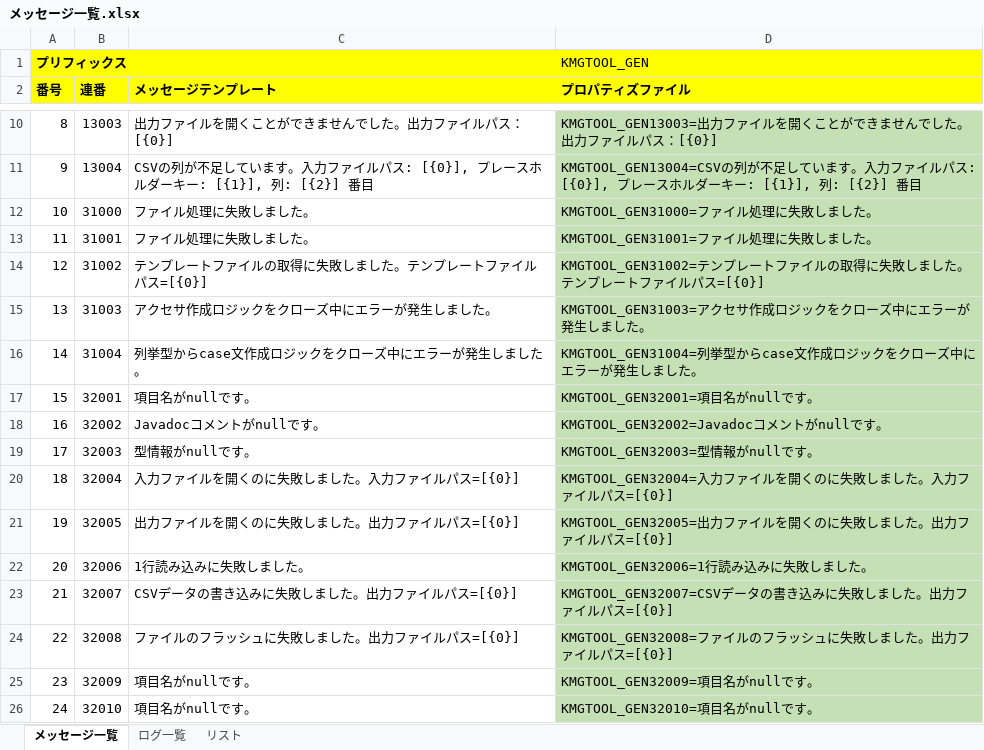
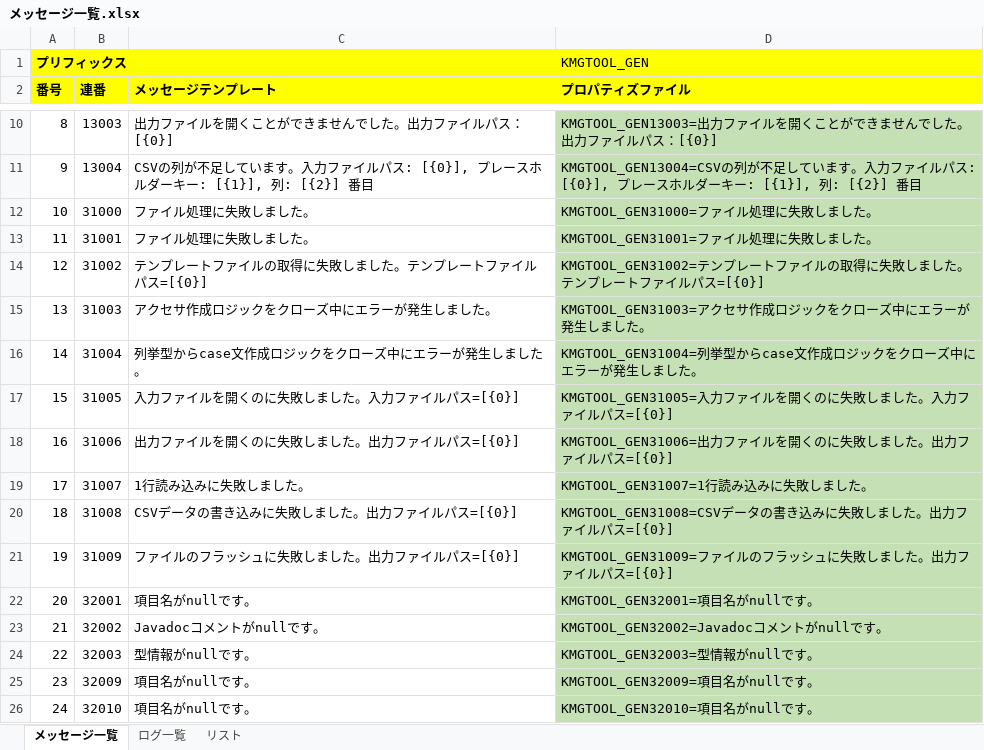
Before and after one commit to KenichiroArai/kmg-tool-base, an Excel workbook: doc/メッセージ一覧.xlsx, sheet メッセージ一覧, drawn as a sheet; only a part is shown, gaps mark what is left out; values as stored, in another font and other column widths than the file's, no borders; charts and pictures not drawn; the diff names each change by its address in the sheet, - before the commit and + after, or states it on an @@ line.

```diff
--- a/doc/メッセージ一覧.xlsx (sheet メッセージ一覧)
+++ b/doc/メッセージ一覧.xlsx (sheet メッセージ一覧)
-B17 (連番): 32001
+B17 (連番): 31005
-C17 (メッセージテンプレート): 項目名がnullです。
+C17 (メッセージテンプレート): 入力ファイルを開くのに失敗しました。入力ファイルパス=[{0}]
-D17 (プロパティズファイル): KMGTOOL_GEN32001=項目名がnullです。
+D17 (プロパティズファイル): KMGTOOL_GEN31005=入力ファイルを開くのに失敗しました。入力ファイルパス=[{0}]
-B18 (連番): 32002
+B18 (連番): 31006
-C18 (メッセージテンプレート): Javadocコメントがnullです。
+C18 (メッセージテンプレート): 出力ファイルを開くのに失敗しました。出力ファイルパス=[{0}]
-D18 (プロパティズファイル): KMGTOOL_GEN32002=Javadocコメントがnullです。
+D18 (プロパティズファイル): KMGTOOL_GEN31006=出力ファイルを開くのに失敗しました。出力ファイルパス=[{0}]
-B19 (連番): 32003
+B19 (連番): 31007
-C19 (メッセージテンプレート): 型情報がnullです。
+C19 (メッセージテンプレート): 1行読み込みに失敗しました。
-D19 (プロパティズファイル): KMGTOOL_GEN32003=型情報がnullです。
+D19 (プロパティズファイル): KMGTOOL_GEN31007=1行読み込みに失敗しました。
-B20 (連番): 32004
+B20 (連番): 31008
-C20 (メッセージテンプレート): 入力ファイルを開くのに失敗しました。入力ファイルパス=[{0}]
+C20 (メッセージテンプレート): CSVデータの書き込みに失敗しました。出力ファイルパス=[{0}]
-D20 (プロパティズファイル): KMGTOOL_GEN32004=入力ファイルを開くのに失敗しました。入力ファイ…
+D20 (プロパティズファイル): KMGTOOL_GEN31008=CSVデータの書き込みに失敗しました。出力ファイ…
-B21 (連番): 32005
+B21 (連番): 31009
-C21 (メッセージテンプレート): 出力ファイルを開くのに失敗しました。出力ファイルパス=[{0}]
+C21 (メッセージテンプレート): ファイルのフラッシュに失敗しました。出力ファイルパス=[{0}]
-D21 (プロパティズファイル): KMGTOOL_GEN32005=出力ファイルを開くのに失敗し…
+D21 (プロパティズファイル): KMGTOOL_GEN31009=ファイルのフラッシュに失敗し…
-B22 (連番): 32006
+B22 (連番): 32001
-C22 (メッセージテンプレート): 1行読み込みに失敗しました。
+C22 (メッセージテンプレート): 項目名がnullです。
-D22 (プロパティズファイル): KMGTOOL_GEN32006=1行読み込みに失敗しました。
+D22 (プロパティズファイル): KMGTOOL_GEN32001=項目名がnullです。
-B23 (連番): 32007
+B23 (連番): 32002
-C23 (メッセージテンプレート): CSVデータの書き込みに失敗しました。出力ファイルパス=[{0}]
+C23 (メッセージテンプレート): Javadocコメントがnullです。
-D23 (プロパティズファイル): KMGTOOL_GEN32007=CSVデータの書き込みに失敗しました。出力ファイルパス=[{0}]
+D23 (プロパティズファイル): KMGTOOL_GEN32002=Javadocコメントがnullです。
-B24 (連番): 32008
+B24 (連番): 32003
-C24 (メッセージテンプレート): ファイルのフラッシュに失敗しました。出力ファイルパス=[{0}]
+C24 (メッセージテンプレート): 型情報がnullです。
-D24 (プロパティズファイル): KMGTOOL_GEN32008=ファイルのフラッシュに失敗しました。出力ファイルパス=[{0}]
+D24 (プロパティズファイル): KMGTOOL_GEN32003=型情報がnullです。
```
Also changed, not shown: sheet ログ一覧, 5 other files.
